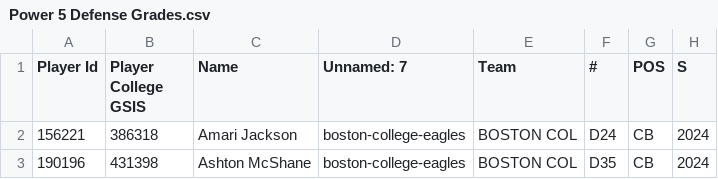
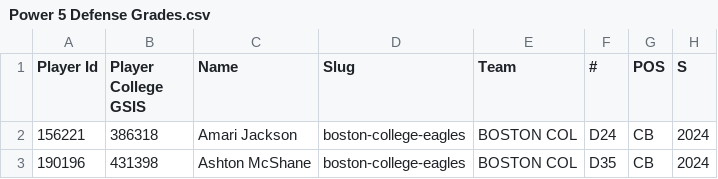
Before and after one commit to djtopshot13/HackUSU2025, a CSV file: PFF Data/Power 5 Data/Power 5 Defense Grades.csv, drawn as a sheet; only a part is shown; the diff names each change by its address in the sheet, - before the commit and + after, or states it on an @@ line.

```diff
--- a/PFF Data/Power 5 Data/Power 5 Defense Grades.csv
+++ b/PFF Data/Power 5 Data/Power 5 Defense Grades.csv
-D1: Unnamed: 7
+D1: Slug
```
Also changed, not shown: PFF Data/Group 5 Data/Group 5 Defense Grades.csv, PFF Data/Group 5 Data/Group 5 Offense Grades.csv, 8 other files.
